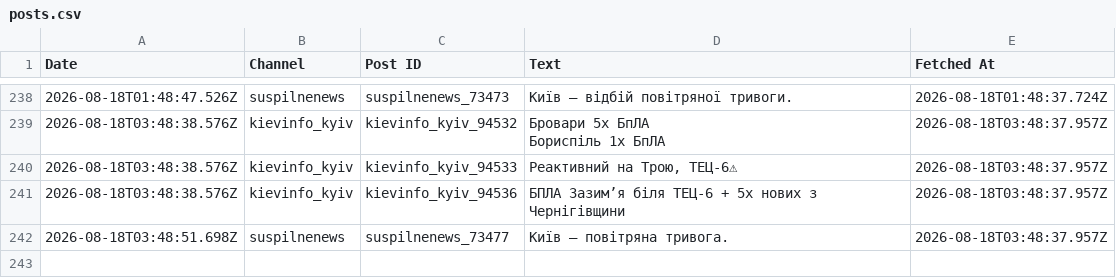
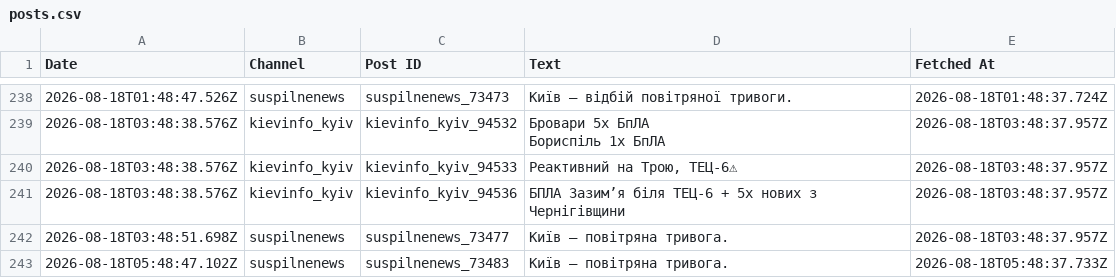
Before and after one commit to ymotorna/news-digest-data, a CSV file: posts.csv, drawn as a sheet; only a part is shown, gaps mark what is left out; the diff names each change by its address in the sheet, - before the commit and + after, or states it on an @@ line.

Commit message:
Update 2026-08-18T05:48

```diff
--- a/posts.csv
+++ b/posts.csv
+row 243: 2026-08-18T05:48:47.102Z | suspilnenews | suspilnenews_73483 | Київ — повітряна тривога. | 2026-08-18T05:48:37.733Z
```
